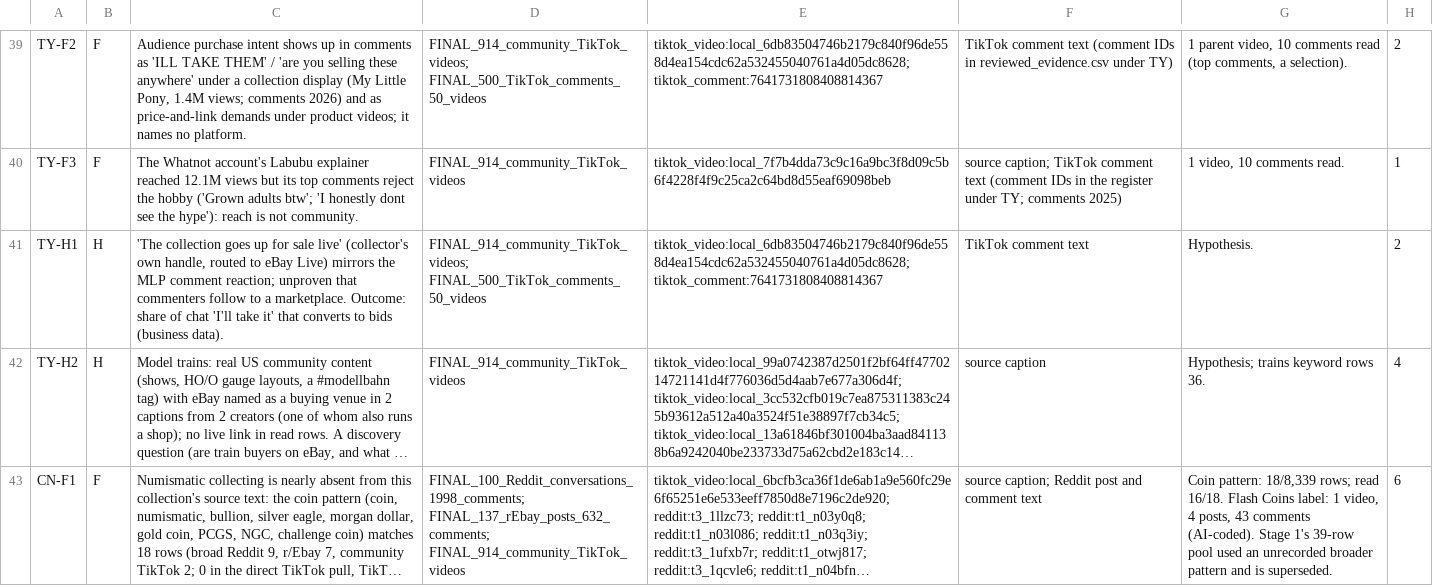
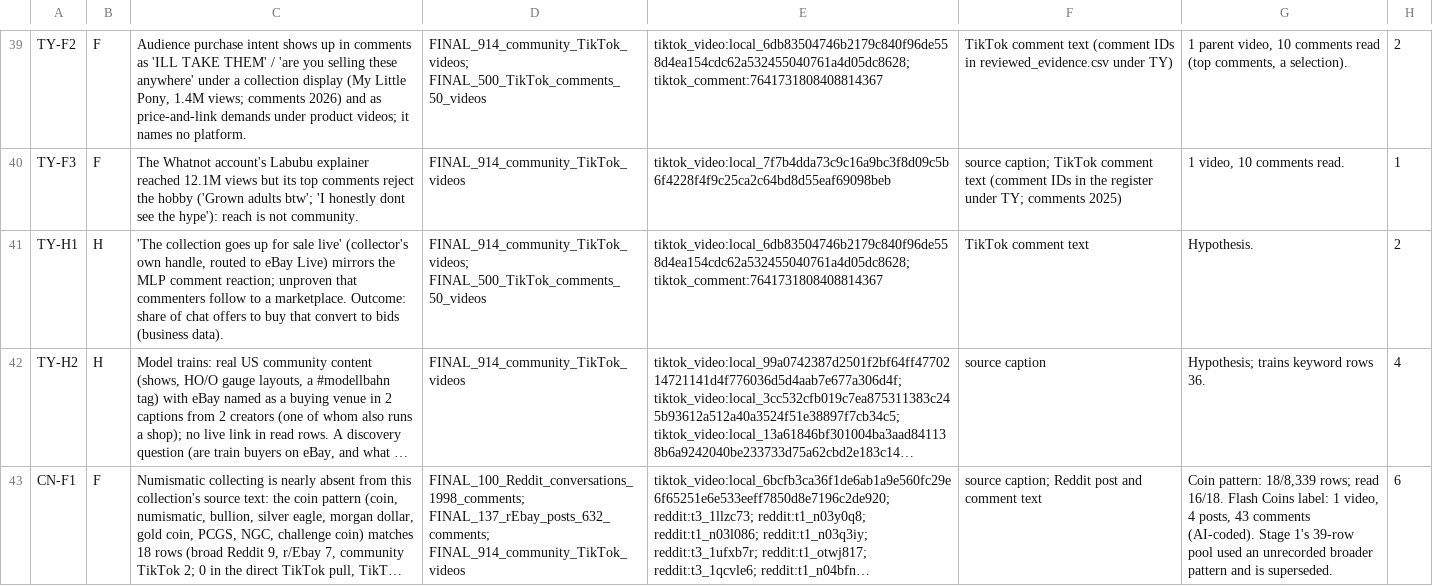
Before and after one commit to andrewlaker22-oss/ebay-live-research, a CSV file: analysis_outputs/full_collection_analysis/claim_ledger.csv, drawn as a sheet; only a part is shown, gaps mark what is left out; long unchanged cells end in …; the diff names each change by its address in the sheet, - before the commit and + after, or states it on an @@ line.

```diff
--- a/analysis_outputs/full_collection_analysis/claim_ledger.csv
+++ b/analysis_outputs/full_collection_analysis/claim_ledger.csv
-C41: …of chat 'I'll take it' that converts to bids…
+C41: …of chat offers to buy that convert to bids…
```
Also changed, not shown: 8 other files.
